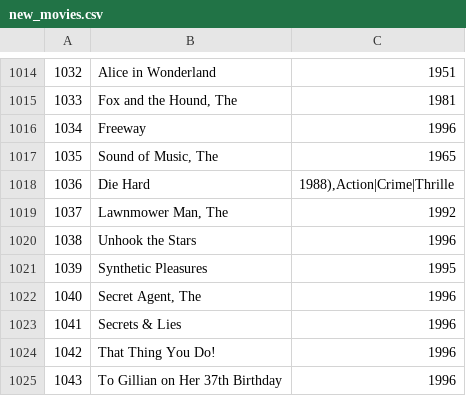
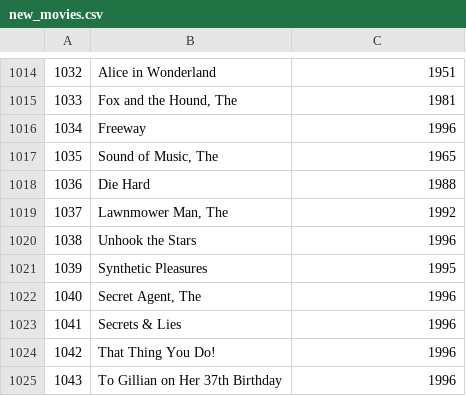
Before and after one commit to Timothyyung/DataBaseMovies, a CSV file: new_movies.csv, drawn as a sheet; only a part is shown, gaps mark what is left out.

```diff
--- a/new_movies.csv
+++ b/new_movies.csv
@@ -1017,3 +1017,3 @@
 1035,"Sound of Music, The",1965
-1036,Die Hard,"1988),Action|Crime|Thrille"
+1036,Die Hard,1988
 1037,"Lawnmower Man, The",1992
```
Also changed, not shown: 6 other files.
